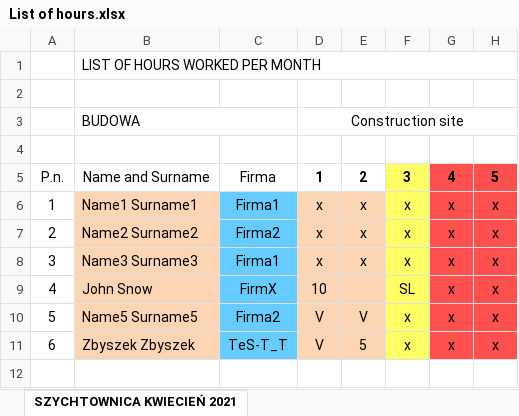
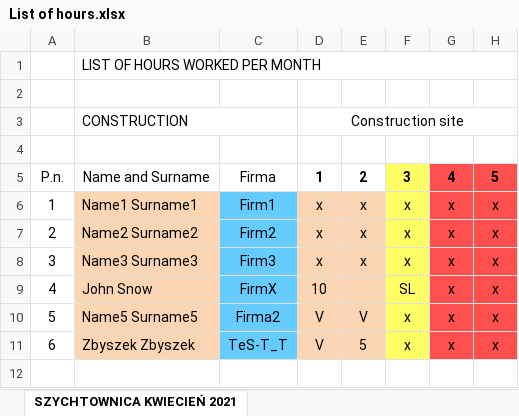
Before and after one commit to p-jonczyk/work-list, an Excel workbook: List of hours.xlsx, sheet SZYCHTOWNICA KWIECIEŃ 2021, drawn as a sheet; only a part is shown; values as stored, in another font and other column widths than the file's, no borders; the diff names each change by its address in the sheet, - before the commit and + after, or states it on an @@ line.

Commit message:
names

```diff
--- a/List of hours.xlsx (sheet SZYCHTOWNICA KWIECIEŃ 2021)
+++ b/List of hours.xlsx (sheet SZYCHTOWNICA KWIECIEŃ 2021)
-B3: BUDOWA
+B3: CONSTRUCTION
-C6: Firma1
+C6: Firm1
-C7: Firma2
+C7: Firm2
-C8: Firma1
+C8: Firm3
```
